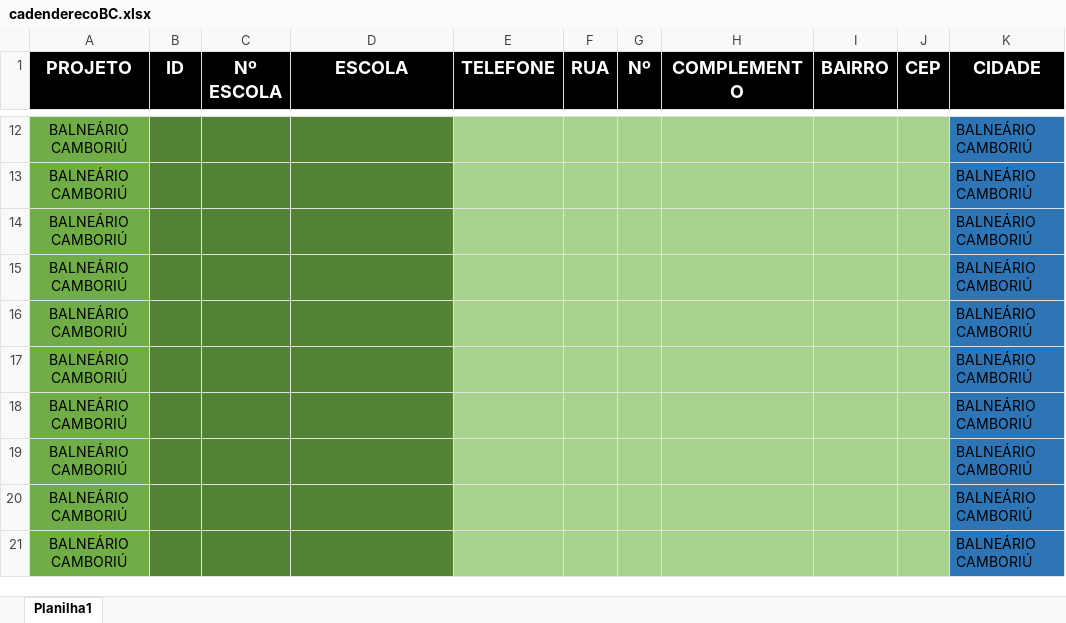
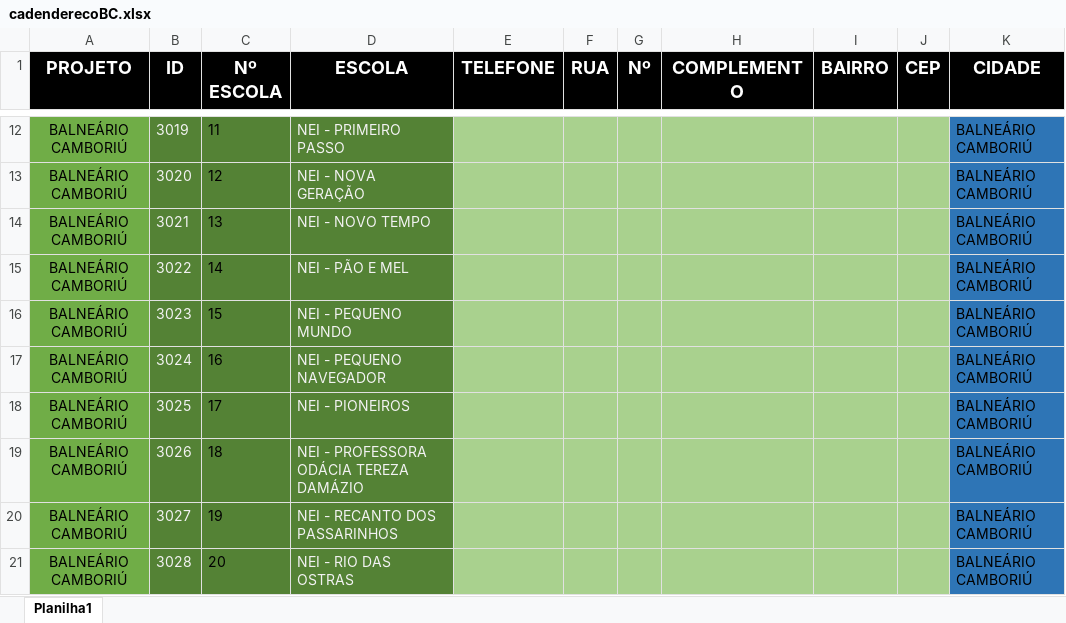
Before and after one commit to Alexandre1313/system_sys_back, an Excel workbook: core/utils/cadenderecoBC.xlsx, sheet Planilha1, drawn as a sheet; only a part is shown, gaps mark what is left out; values as stored, in another font and other column widths than the file's, no borders; the diff covers the shown part only; the diff names each change by its address in the sheet, - before the commit and + after, or states it on an @@ line.

```diff
--- a/core/utils/cadenderecoBC.xlsx (sheet Planilha1)
+++ b/core/utils/cadenderecoBC.xlsx (sheet Planilha1)
-B12 (ID): (empty)
+B12 (ID): 3019
-C12 (Nº ESCOLA): (empty)
+C12 (Nº ESCOLA): 11
-D12 (ESCOLA): (empty)
+D12 (ESCOLA): NEI - PRIMEIRO PASSO
-B13 (ID): (empty)
+B13 (ID): 3020
-C13 (Nº ESCOLA): (empty)
+C13 (Nº ESCOLA): 12
-D13 (ESCOLA): (empty)
+D13 (ESCOLA): NEI - NOVA GERAÇÃO
-B14 (ID): (empty)
+B14 (ID): 3021
-C14 (Nº ESCOLA): (empty)
+C14 (Nº ESCOLA): 13
-D14 (ESCOLA): (empty)
+D14 (ESCOLA): NEI - NOVO TEMPO
-B15 (ID): (empty)
+B15 (ID): 3022
-C15 (Nº ESCOLA): (empty)
+C15 (Nº ESCOLA): 14
-D15 (ESCOLA): (empty)
+D15 (ESCOLA): NEI - PÃO E MEL
-B16 (ID): (empty)
+B16 (ID): 3023
-C16 (Nº ESCOLA): (empty)
+C16 (Nº ESCOLA): 15
-D16 (ESCOLA): (empty)
+D16 (ESCOLA): NEI - PEQUENO MUNDO
-B17 (ID): (empty)
+B17 (ID): 3024
-C17 (Nº ESCOLA): (empty)
+C17 (Nº ESCOLA): 16
-D17 (ESCOLA): (empty)
+D17 (ESCOLA): NEI - PEQUENO NAVEGADOR
-B18 (ID): (empty)
+B18 (ID): 3025
-C18 (Nº ESCOLA): (empty)
+C18 (Nº ESCOLA): 17
-D18 (ESCOLA): (empty)
+D18 (ESCOLA): NEI - PIONEIROS
-B19 (ID): (empty)
+B19 (ID): 3026
-C19 (Nº ESCOLA): (empty)
+C19 (Nº ESCOLA): 18
-D19 (ESCOLA): (empty)
+D19 (ESCOLA): NEI - PROFESSORA ODÁCIA TEREZA DAMÁZIO
-B20 (ID): (empty)
+B20 (ID): 3027
-C20 (Nº ESCOLA): (empty)
+C20 (Nº ESCOLA): 19
-D20 (ESCOLA): (empty)
+D20 (ESCOLA): NEI - RECANTO DOS PASSARINHOS
-B21 (ID): (empty)
+B21 (ID): 3028
-C21 (Nº ESCOLA): (empty)
+C21 (Nº ESCOLA): 20
-D21 (ESCOLA): (empty)
+D21 (ESCOLA): NEI - RIO DAS OSTRAS
```
Also changed, not shown: other rows of this sheet, core/utils/cadenderecoCAMPINAS.xlsx, 3 other files.
